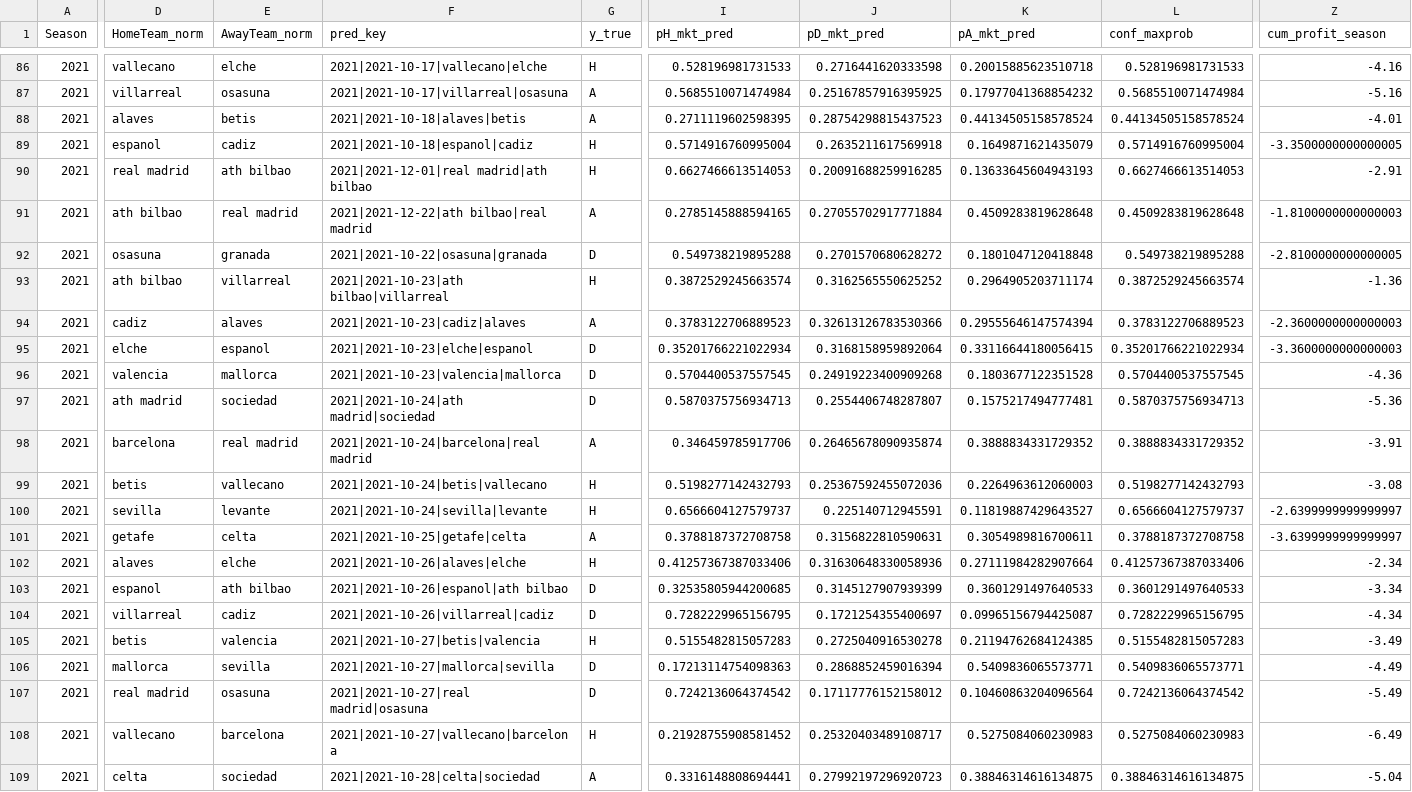
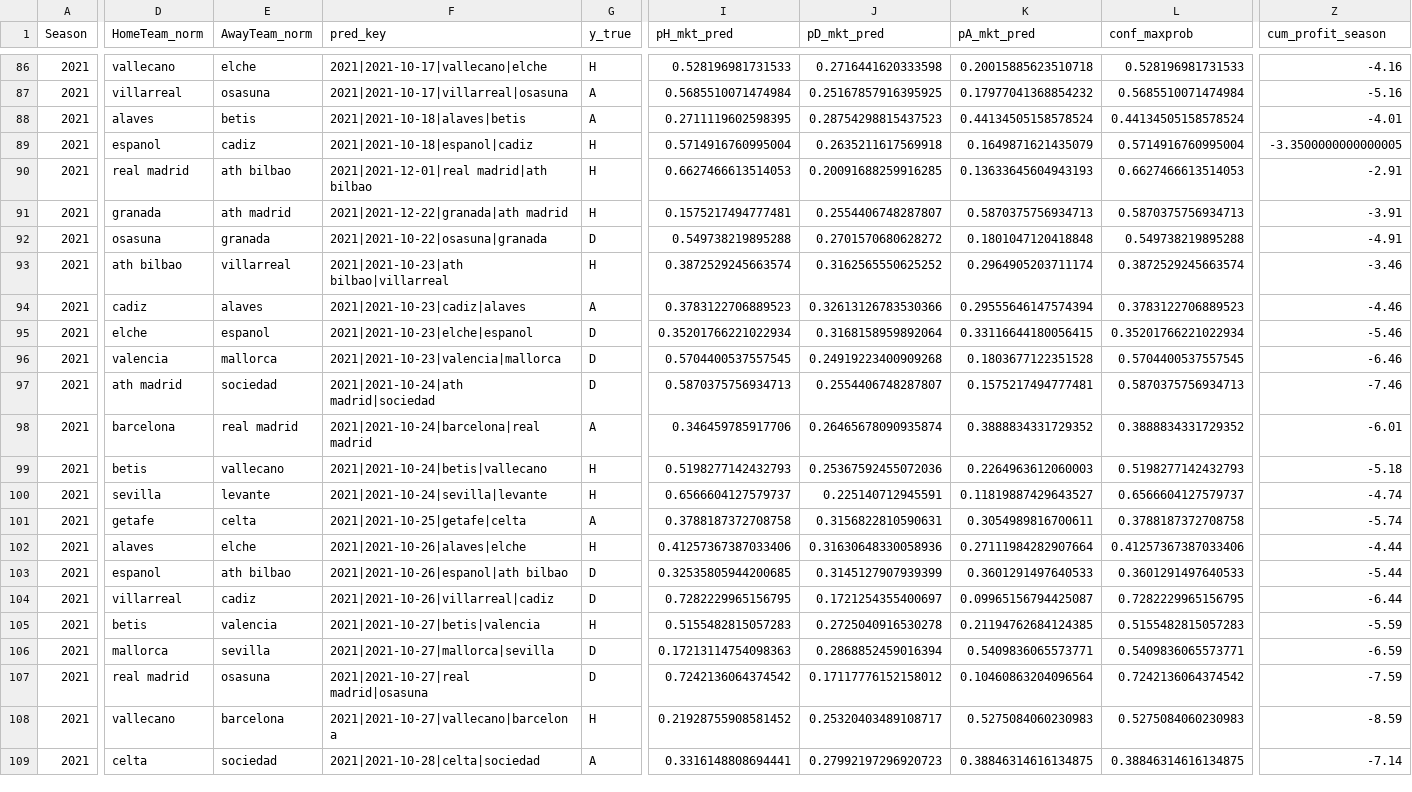
Before and after one commit to manuferrod/laliga-predictor-portfolio, a CSV file: outputs/matchlogs_market_2021.csv, drawn as a sheet; only a part is shown, gaps mark what is left out; the diff covers the shown part only; the diff names each change by its address in the sheet, - before the commit and + after, or states it on an @@ line.

```diff
--- a/outputs/matchlogs_market_2021.csv
+++ b/outputs/matchlogs_market_2021.csv
-D91 (HomeTeam_norm): ath bilbao
+D91 (HomeTeam_norm): granada
-E91 (AwayTeam_norm): real madrid
+E91 (AwayTeam_norm): ath madrid
-F91 (pred_key): 2021|2021-12-22|ath bilbao|real madrid
+F91 (pred_key): 2021|2021-12-22|granada|ath madrid
-G91 (y_true): A
+G91 (y_true): H
-I91 (pH_mkt_pred): 0.2785145888594165
+I91 (pH_mkt_pred): 0.1575217494777481
-J91 (pD_mkt_pred): 0.27055702917771884
+J91 (pD_mkt_pred): 0.2554406748287807
-K91 (pA_mkt_pred): 0.4509283819628648
+K91 (pA_mkt_pred): 0.5870375756934713
-L91 (conf_maxprob): 0.4509283819628648
+L91 (conf_maxprob): 0.5870375756934713
-Z91 (cum_profit_season): -1.8100000000000003
+Z91 (cum_profit_season): -3.91
-Z92 (cum_profit_season): -2.8100000000000005
+Z92 (cum_profit_season): -4.91
-Z93 (cum_profit_season): -1.36
+Z93 (cum_profit_season): -3.46
-Z94 (cum_profit_season): -2.3600000000000003
+Z94 (cum_profit_season): -4.46
-Z95 (cum_profit_season): -3.3600000000000003
+Z95 (cum_profit_season): -5.46
-Z96 (cum_profit_season): -4.36
+Z96 (cum_profit_season): -6.46
-Z97 (cum_profit_season): -5.36
+Z97 (cum_profit_season): -7.46
-Z98 (cum_profit_season): -3.91
+Z98 (cum_profit_season): -6.01
-Z99 (cum_profit_season): -3.08
+Z99 (cum_profit_season): -5.18
-Z100 (cum_profit_season): -2.6399999999999997
+Z100 (cum_profit_season): -4.74
-Z101 (cum_profit_season): -3.6399999999999997
+Z101 (cum_profit_season): -5.74
-Z102 (cum_profit_season): -2.34
+Z102 (cum_profit_season): -4.44
-Z103 (cum_profit_season): -3.34
+Z103 (cum_profit_season): -5.44
-Z104 (cum_profit_season): -4.34
+Z104 (cum_profit_season): -6.44
-Z105 (cum_profit_season): -3.49
+Z105 (cum_profit_season): -5.59
-Z106 (cum_profit_season): -4.49
+Z106 (cum_profit_season): -6.59
-Z107 (cum_profit_season): -5.49
+Z107 (cum_profit_season): -7.59
-Z108 (cum_profit_season): -6.49
+Z108 (cum_profit_season): -8.59
-Z109 (cum_profit_season): -5.04
+Z109 (cum_profit_season): -7.14
```
Also changed, not shown: 122 edited cells elsewhere in this file, outputs/matchlogs_2015.csv, outputs/matchlogs_2020.csv, 24 other files.
